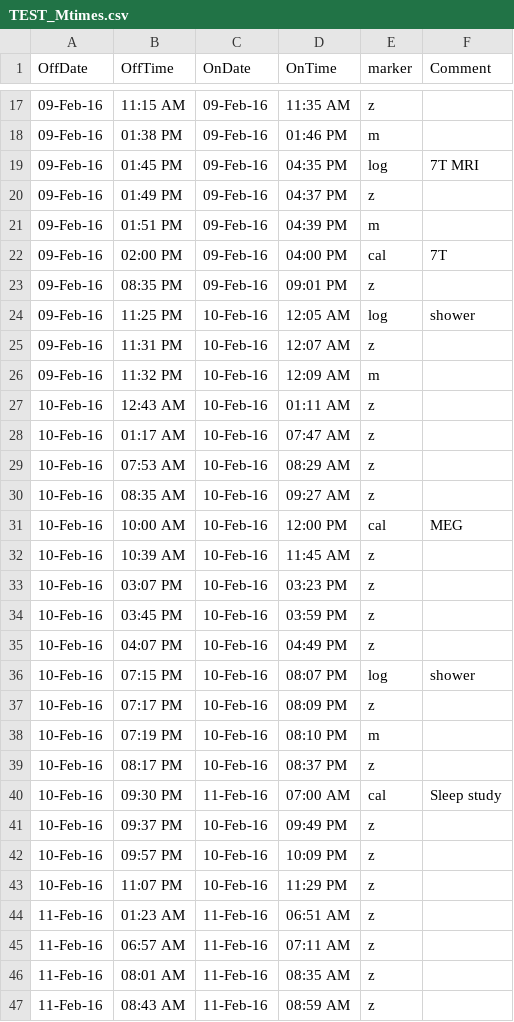
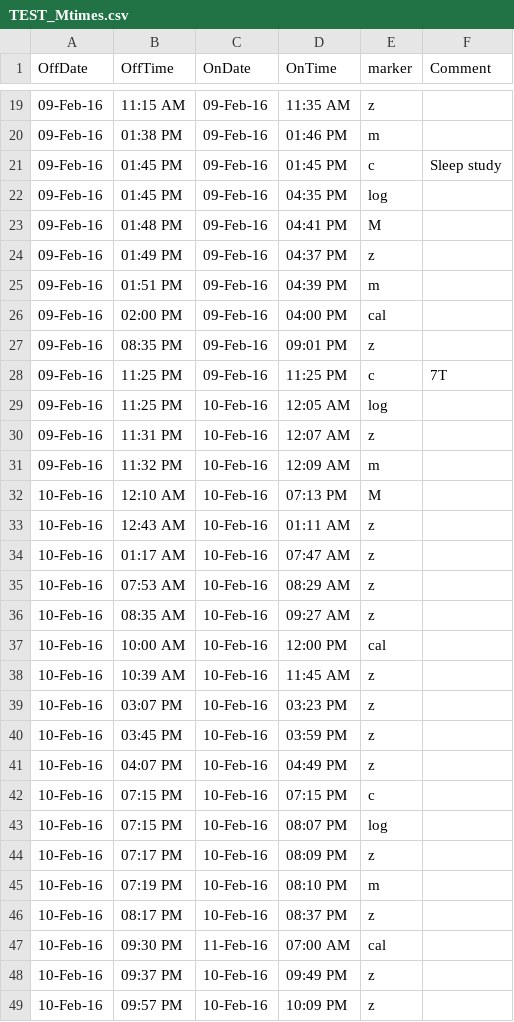
Before and after one commit to shandlergs/actigraPy, a CSV file: data/output/TEST_Mtimes.csv, drawn as a sheet; only a part is shown, gaps mark what is left out; the shorter side is filled out with more unchanged rows; the diff covers the shown part only.

Commit message:
comments in Mtimes are very broken but not worried about it rn, get_log is fully converted

```diff
--- a/data/output/TEST_Mtimes.csv
+++ b/data/output/TEST_Mtimes.csv
@@ -18,10 +20,14 @@ OffDate,OffTime,OnDate,OnTime,marker,Comment
 09-Feb-16,01:38 PM,09-Feb-16,01:46 PM,m,
-09-Feb-16,01:45 PM,09-Feb-16,04:35 PM,log,7T MRI
+09-Feb-16,01:45 PM,09-Feb-16,01:45 PM,c,Sleep study
+09-Feb-16,01:45 PM,09-Feb-16,04:35 PM,log,
+09-Feb-16,01:48 PM,09-Feb-16,04:41 PM,M,
 09-Feb-16,01:49 PM,09-Feb-16,04:37 PM,z,
 09-Feb-16,01:51 PM,09-Feb-16,04:39 PM,m,
-09-Feb-16,02:00 PM,09-Feb-16,04:00 PM,cal,7T
+09-Feb-16,02:00 PM,09-Feb-16,04:00 PM,cal,
 09-Feb-16,08:35 PM,09-Feb-16,09:01 PM,z,
-09-Feb-16,11:25 PM,10-Feb-16,12:05 AM,log,shower
+09-Feb-16,11:25 PM,09-Feb-16,11:25 PM,c,7T
+09-Feb-16,11:25 PM,10-Feb-16,12:05 AM,log,
 09-Feb-16,11:31 PM,10-Feb-16,12:07 AM,z,
 09-Feb-16,11:32 PM,10-Feb-16,12:09 AM,m,
+10-Feb-16,12:10 AM,10-Feb-16,07:13 PM,M,
 10-Feb-16,12:43 AM,10-Feb-16,01:11 AM,z,
@@ -30,3 +36,3 @@ OffDate,OffTime,OnDate,OnTime,marker,Comment
 10-Feb-16,08:35 AM,10-Feb-16,09:27 AM,z,
-10-Feb-16,10:00 AM,10-Feb-16,12:00 PM,cal,MEG
+10-Feb-16,10:00 AM,10-Feb-16,12:00 PM,cal,
 10-Feb-16,10:39 AM,10-Feb-16,11:45 AM,z,
@@ -35,3 +41,4 @@ OffDate,OffTime,OnDate,OnTime,marker,Comment
 10-Feb-16,04:07 PM,10-Feb-16,04:49 PM,z,
-10-Feb-16,07:15 PM,10-Feb-16,08:07 PM,log,shower
+10-Feb-16,07:15 PM,10-Feb-16,07:15 PM,c,
+10-Feb-16,07:15 PM,10-Feb-16,08:07 PM,log,
 10-Feb-16,07:17 PM,10-Feb-16,08:09 PM,z,
@@ -39,3 +46,3 @@ OffDate,OffTime,OnDate,OnTime,marker,Comment
 10-Feb-16,08:17 PM,10-Feb-16,08:37 PM,z,
-10-Feb-16,09:30 PM,11-Feb-16,07:00 AM,cal,Sleep study
+10-Feb-16,09:30 PM,11-Feb-16,07:00 AM,cal,
 10-Feb-16,09:37 PM,10-Feb-16,09:49 PM,z,
```
Also changed, not shown: 10 added rows and 6 edited cells elsewhere in this file, data/output/TEST_Mtimes_edit.csv, 6 other files.
